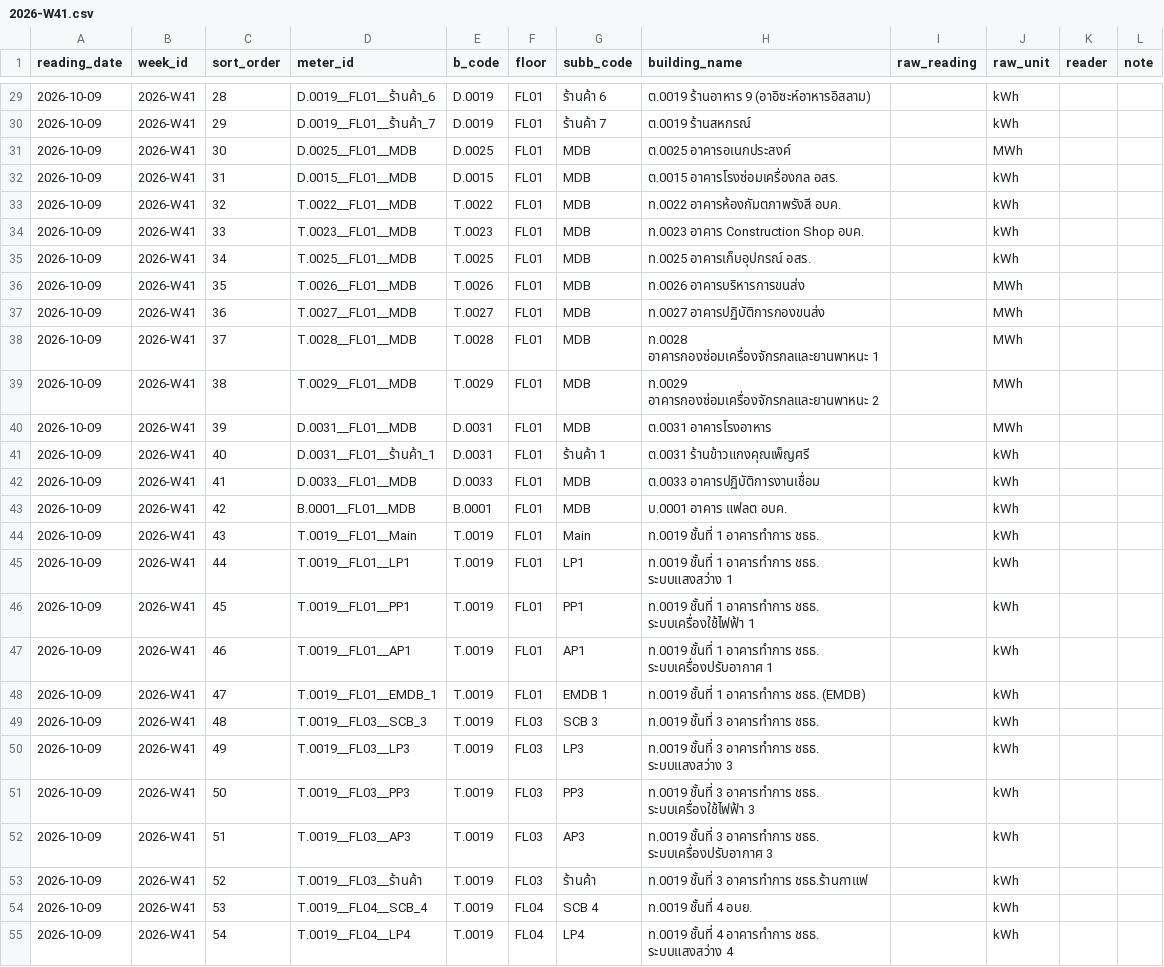
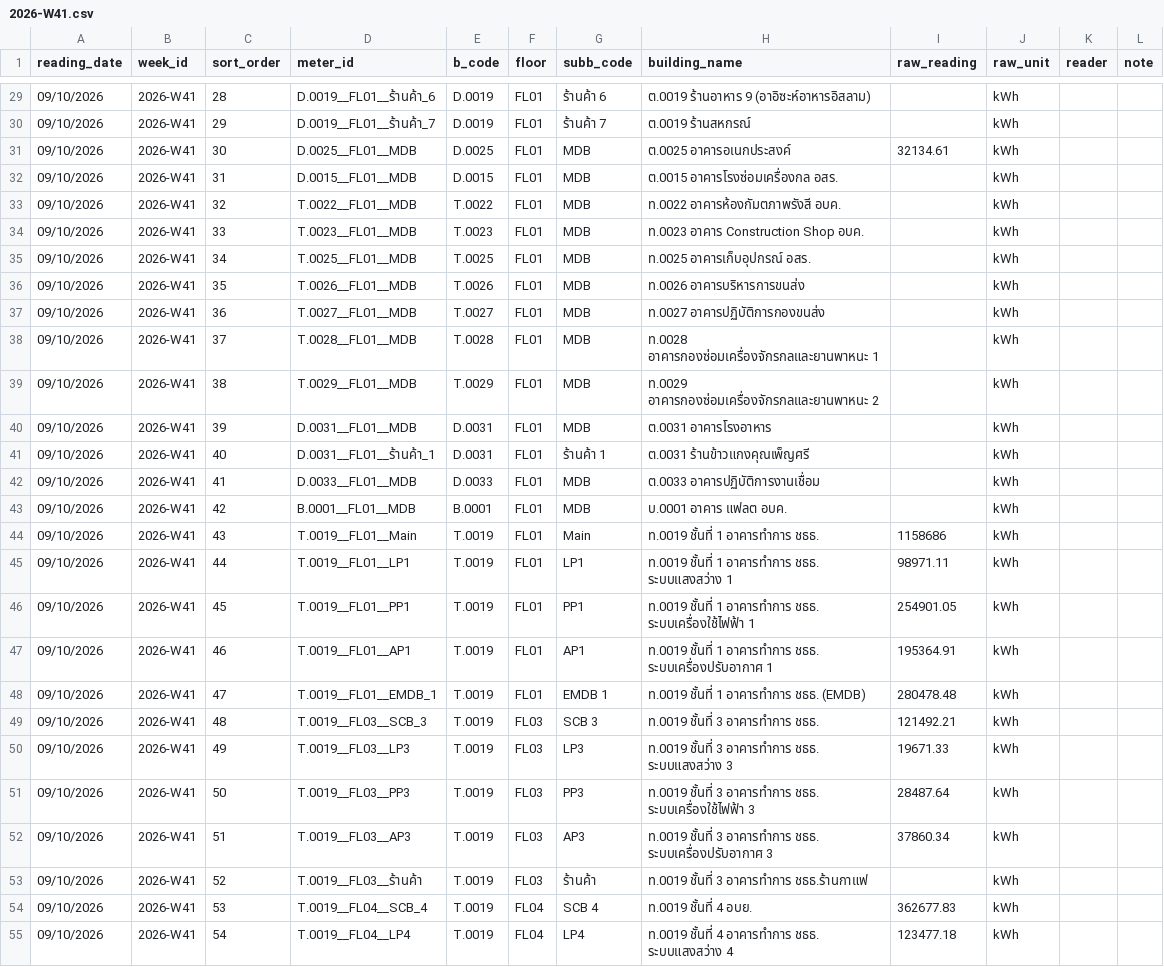
Before and after one commit to maleeart/Energy-Dashboard, a CSV file: forms/2026-W41.csv, drawn as a sheet; only a part is shown, gaps mark what is left out; the diff covers the shown part only.

```diff
--- a/forms/2026-W41.csv
+++ b/forms/2026-W41.csv
@@ -29,27 +29,27 @@
-2026-10-09,2026-W41,28,D.0019__FL01__ร้านค้า_6,D.0019,FL01,ร้านค้า 6,ต.0019 ร้านอาหาร 9 (อาอิซะห์อาหารอิสลาม),,kWh,,
-2026-10-09,2026-W41,29,D.0019__FL01__ร้านค้า_7,D.0019,FL01,ร้านค้า 7,ต.0019 ร้านสหกรณ์,,kWh,,
-2026-10-09,2026-W41,30,D.0025__FL01__MDB,D.0025,FL01,MDB,ต.0025 อาคารอเนกประสงค์,,MWh,,
-2026-10-09,2026-W41,31,D.0015__FL01__MDB,D.0015,FL01,MDB,ต.0015 อาคารโรงซ่อมเครื่องกล อสร.,,kWh,,
-2026-10-09,2026-W41,32,T.0022__FL01__MDB,T.0022,FL01,MDB,ท.0022 อาคารห้องกัมตภาพรังสี อบค.,,kWh,,
-2026-10-09,2026-W41,33,T.0023__FL01__MDB,T.0023,FL01,MDB,ท.0023 อาคาร Construction Shop อบค.,,kWh,,
-2026-10-09,2026-W41,34,T.0025__FL01__MDB,T.0025,FL01,MDB,ท.0025 อาคารเก็บอุปกรณ์ อสร.,,kWh,,
-2026-10-09,2026-W41,35,T.0026__FL01__MDB,T.0026,FL01,MDB,ท.0026 อาคารบริหารการขนส่ง,,MWh,,
-2026-10-09,2026-W41,36,T.0027__FL01__MDB,T.0027,FL01,MDB,ท.0027 อาคารปฏิบัติการกองขนส่ง,,MWh,,
-2026-10-09,2026-W41,37,T.0028__FL01__MDB,T.0028,FL01,MDB,ท.0028 อาคารกองซ่อมเครื่องจักรกลและยานพาหนะ 1,,MWh,,
-2026-10-09,2026-W41,38,T.0029__FL01__MDB,T.0029,FL01,MDB,ท.0029 อาคารกองซ่อมเครื่องจักรกลและยานพาหนะ 2,,MWh,,
-2026-10-09,2026-W41,39,D.0031__FL01__MDB,D.0031,FL01,MDB,ต.0031 อาคารโรงอาหาร,,MWh,,
-2026-10-09,2026-W41,40,D.0031__FL01__ร้านค้า_1,D.0031,FL01,ร้านค้า 1,ต.0031 ร้านข้าวแกงคุณเพ็ญศรี,,kWh,,
-2026-10-09,2026-W41,41,D.0033__FL01__MDB,D.0033,FL01,MDB,ต.0033 อาคารปฏิบัติการงานเชื่อม,,kWh,,
-2026-10-09,2026-W41,42,B.0001__FL01__MDB,B.0001,FL01,MDB,บ.0001 อาคาร แฟลต อบค.,,kWh,,
-2026-10-09,2026-W41,43,T.0019__FL01__Main,T.0019,FL01,Main,ท.0019 ชั้นที่ 1 อาคารทำการ ชธธ.,,kWh,,
-2026-10-09,2026-W41,44,T.0019__FL01__LP1,T.0019,FL01,LP1,ท.0019 ชั้นที่ 1 อาคารทำการ ชธธ. ระบบแสงสว่าง 1,,kWh,,
-2026-10-09,2026-W41,45,T.0019__FL01__PP1,T.0019,FL01,PP1,ท.0019 ชั้นที่ 1 อาคารทำการ ชธธ. ระบบเครื่องใช้ไฟฟ้า 1,,kWh,,
-2026-10-09,2026-W41,46,T.0019__FL01__AP1,T.0019,FL01,AP1,ท.0019 ชั้นที่ 1 อาคารทำการ ชธธ. ระบบเครื่องปรับอากาศ 1,,kWh,,
-2026-10-09,2026-W41,47,T.0019__FL01__EMDB_1,T.0019,FL01,EMDB 1,ท.0019 ชั้นที่ 1 อาคารทำการ ชธธ. (EMDB),,kWh,,
-2026-10-09,2026-W41,48,T.0019__FL03__SCB_3,T.0019,FL03,SCB 3,ท.0019 ชั้นที่ 3 อาคารทำการ ชธธ.,,kWh,,
-2026-10-09,2026-W41,49,T.0019__FL03__LP3,T.0019,FL03,LP3,ท.0019 ชั้นที่ 3 อาคารทำการ ชธธ. ระบบแสงสว่าง 3,,kWh,,
-2026-10-09,2026-W41,50,T.0019__FL03__PP3,T.0019,FL03,PP3,ท.0019 ชั้นที่ 3 อาคารทำการ ชธธ. ระบบเครื่องใช้ไฟฟ้า 3,,kWh,,
-2026-10-09,2026-W41,51,T.0019__FL03__AP3,T.0019,FL03,AP3,ท.0019 ชั้นที่ 3 อาคารทำการ ชธธ. ระบบเครื่องปรับอากาศ 3,,kWh,,
-2026-10-09,2026-W41,52,T.0019__FL03__ร้านค้า,T.0019,FL03,ร้านค้า,ท.0019 ชั้นที่ 3 อาคารทำการ ชธธ.ร้านกาแฟ,,kWh,,
-2026-10-09,2026-W41,53,T.0019__FL04__SCB_4,T.0019,FL04,SCB 4,ท.0019 ชั้นที่ 4 อบย.,,kWh,,
-2026-10-09,2026-W41,54,T.0019__FL04__LP4,T.0019,FL04,LP4,ท.0019 ชั้นที่ 4 อาคารทำการ ชธธ. ระบบแสงสว่าง 4,,kWh,,
+09/10/2026,2026-W41,28,D.0019__FL01__ร้านค้า_6,D.0019,FL01,ร้านค้า 6,ต.0019 ร้านอาหาร 9 (อาอิซะห์อาหารอิสลาม),,kWh,,
+09/10/2026,2026-W41,29,D.0019__FL01__ร้านค้า_7,D.0019,FL01,ร้านค้า 7,ต.0019 ร้านสหกรณ์,,kWh,,
+09/10/2026,2026-W41,30,D.0025__FL01__MDB,D.0025,FL01,MDB,ต.0025 อาคารอเนกประสงค์,32134.61,kWh,,
+09/10/2026,2026-W41,31,D.0015__FL01__MDB,D.0015,FL01,MDB,ต.0015 อาคารโรงซ่อมเครื่องกล อสร.,,kWh,,
+09/10/2026,2026-W41,32,T.0022__FL01__MDB,T.0022,FL01,MDB,ท.0022 อาคารห้องกัมตภาพรังสี อบค.,,kWh,,
+09/10/2026,2026-W41,33,T.0023__FL01__MDB,T.0023,FL01,MDB,ท.0023 อาคาร Construction Shop อบค.,,kWh,,
+09/10/2026,2026-W41,34,T.0025__FL01__MDB,T.0025,FL01,MDB,ท.0025 อาคารเก็บอุปกรณ์ อสร.,,kWh,,
+09/10/2026,2026-W41,35,T.0026__FL01__MDB,T.0026,FL01,MDB,ท.0026 อาคารบริหารการขนส่ง,,kWh,,
+09/10/2026,2026-W41,36,T.0027__FL01__MDB,T.0027,FL01,MDB,ท.0027 อาคารปฏิบัติการกองขนส่ง,,kWh,,
+09/10/2026,2026-W41,37,T.0028__FL01__MDB,T.0028,FL01,MDB,ท.0028 อาคารกองซ่อมเครื่องจักรกลและยานพาหนะ 1,,kWh,,
+09/10/2026,2026-W41,38,T.0029__FL01__MDB,T.0029,FL01,MDB,ท.0029 อาคารกองซ่อมเครื่องจักรกลและยานพาหนะ 2,,kWh,,
+09/10/2026,2026-W41,39,D.0031__FL01__MDB,D.0031,FL01,MDB,ต.0031 อาคารโรงอาหาร,,kWh,,
+09/10/2026,2026-W41,40,D.0031__FL01__ร้านค้า_1,D.0031,FL01,ร้านค้า 1,ต.0031 ร้านข้าวแกงคุณเพ็ญศรี,,kWh,,
+09/10/2026,2026-W41,41,D.0033__FL01__MDB,D.0033,FL01,MDB,ต.0033 อาคารปฏิบัติการงานเชื่อม,,kWh,,
+09/10/2026,2026-W41,42,B.0001__FL01__MDB,B.0001,FL01,MDB,บ.0001 อาคาร แฟลต อบค.,,kWh,,
+09/10/2026,2026-W41,43,T.0019__FL01__Main,T.0019,FL01,Main,ท.0019 ชั้นที่ 1 อาคารทำการ ชธธ.,1158686,kWh,,
+09/10/2026,2026-W41,44,T.0019__FL01__LP1,T.0019,FL01,LP1,ท.0019 ชั้นที่ 1 อาคารทำการ ชธธ. ระบบแสงสว่าง 1,98971.11,kWh,,
+09/10/2026,2026-W41,45,T.0019__FL01__PP1,T.0019,FL01,PP1,ท.0019 ชั้นที่ 1 อาคารทำการ ชธธ. ระบบเครื่องใช้ไฟฟ้า 1,254901.05,kWh,,
+09/10/2026,2026-W41,46,T.0019__FL01__AP1,T.0019,FL01,AP1,ท.0019 ชั้นที่ 1 อาคารทำการ ชธธ. ระบบเครื่องปรับอากาศ 1,195364.91,kWh,,
+09/10/2026,2026-W41,47,T.0019__FL01__EMDB_1,T.0019,FL01,EMDB 1,ท.0019 ชั้นที่ 1 อาคารทำการ ชธธ. (EMDB),280478.48,kWh,,
+09/10/2026,2026-W41,48,T.0019__FL03__SCB_3,T.0019,FL03,SCB 3,ท.0019 ชั้นที่ 3 อาคารทำการ ชธธ.,121492.21,kWh,,
+09/10/2026,2026-W41,49,T.0019__FL03__LP3,T.0019,FL03,LP3,ท.0019 ชั้นที่ 3 อาคารทำการ ชธธ. ระบบแสงสว่าง 3,19671.33,kWh,,
+09/10/2026,2026-W41,50,T.0019__FL03__PP3,T.0019,FL03,PP3,ท.0019 ชั้นที่ 3 อาคารทำการ ชธธ. ระบบเครื่องใช้ไฟฟ้า 3,28487.64,kWh,,
+09/10/2026,2026-W41,51,T.0019__FL03__AP3,T.0019,FL03,AP3,ท.0019 ชั้นที่ 3 อาคารทำการ ชธธ. ระบบเครื่องปรับอากาศ 3,37860.34,kWh,,
+09/10/2026,2026-W41,52,T.0019__FL03__ร้านค้า,T.0019,FL03,ร้านค้า,ท.0019 ชั้นที่ 3 อาคารทำการ ชธธ.ร้านกาแฟ,,kWh,,
+09/10/2026,2026-W41,53,T.0019__FL04__SCB_4,T.0019,FL04,SCB 4,ท.0019 ชั้นที่ 4 อบย.,362677.83,kWh,,
+09/10/2026,2026-W41,54,T.0019__FL04__LP4,T.0019,FL04,LP4,ท.0019 ชั้นที่ 4 อาคารทำการ ชธธ. ระบบแสงสว่าง 4,123477.18,kWh,,
```
Also changed, not shown: 125 edited cells elsewhere in this file.
